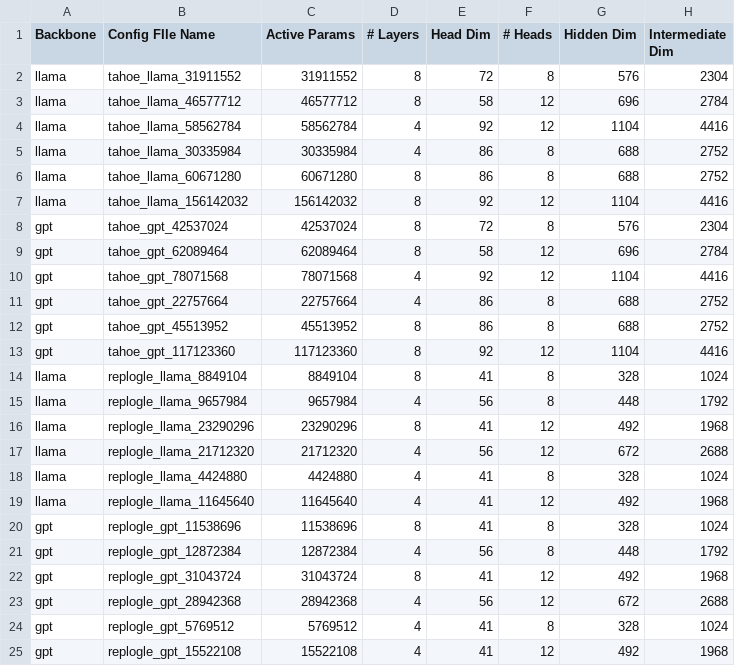
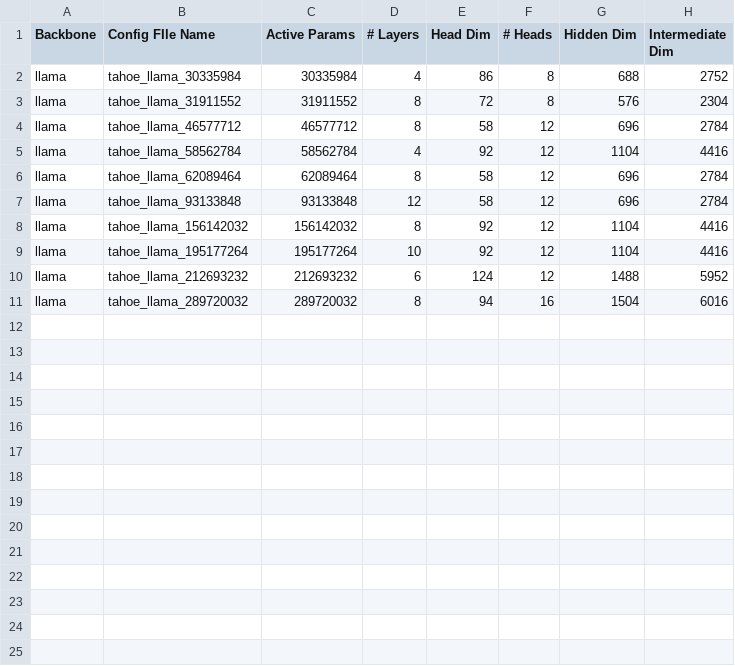
Before and after one commit to ArcInstitute/state, a CSV file: configs/model/models.csv, drawn as a sheet.

Commit message:
Add new Tahoe LLaMA model configurations - Updated models.csv with new model configurations - Generated corresponding YAML config files for 5 new models

```diff
--- a/configs/model/models.csv
+++ b/configs/model/models.csv
@@ -1,2 +1,3 @@
 Backbone,Config FIle Name,Active Params,# Layers,Head Dim,# Heads,Hidden Dim,Intermediate Dim
+llama,tahoe_llama_30335984,30335984,4,86,8,688,2752
 llama,tahoe_llama_31911552,31911552,8,72,8,576,2304
@@ -4,22 +5,7 @@ llama,tahoe_llama_46577712,46577712,8,58,12,696,2784
 llama,tahoe_llama_58562784,58562784,4,92,12,1104,4416
-llama,tahoe_llama_30335984,30335984,4,86,8,688,2752
-llama,tahoe_llama_60671280,60671280,8,86,8,688,2752
+llama,tahoe_llama_62089464,62089464,8,58,12,696,2784
+llama,tahoe_llama_93133848,93133848,12,58,12,696,2784
 llama,tahoe_llama_156142032,156142032,8,92,12,1104,4416
-gpt,tahoe_gpt_42537024,42537024,8,72,8,576,2304
-gpt,tahoe_gpt_62089464,62089464,8,58,12,696,2784
-gpt,tahoe_gpt_78071568,78071568,4,92,12,1104,4416
-gpt,tahoe_gpt_22757664,22757664,4,86,8,688,2752
-gpt,tahoe_gpt_45513952,45513952,8,86,8,688,2752
-gpt,tahoe_gpt_117123360,117123360,8,92,12,1104,4416
-llama,replogle_llama_8849104,8849104,8,41,8,328,1024
-llama,replogle_llama_9657984,9657984,4,56,8,448,1792
-llama,replogle_llama_23290296,23290296,8,41,12,492,1968
-llama,replogle_llama_21712320,21712320,4,56,12,672,2688
-llama,replogle_llama_4424880,4424880,4,41,8,328,1024
-llama,replogle_llama_11645640,11645640,4,41,12,492,1968
-gpt,replogle_gpt_11538696,11538696,8,41,8,328,1024
-gpt,replogle_gpt_12872384,12872384,4,56,8,448,1792
-gpt,replogle_gpt_31043724,31043724,8,41,12,492,1968
-gpt,replogle_gpt_28942368,28942368,4,56,12,672,2688
-gpt,replogle_gpt_5769512,5769512,4,41,8,328,1024
-gpt,replogle_gpt_15522108,15522108,4,41,12,492,1968
+llama,tahoe_llama_195177264,195177264,10,92,12,1104,4416
+llama,tahoe_llama_212693232,212693232,6,124,12,1488,5952
+llama,tahoe_llama_289720032,289720032,8,94,16,1504,6016
```
Also changed, not shown: 5 other files.
